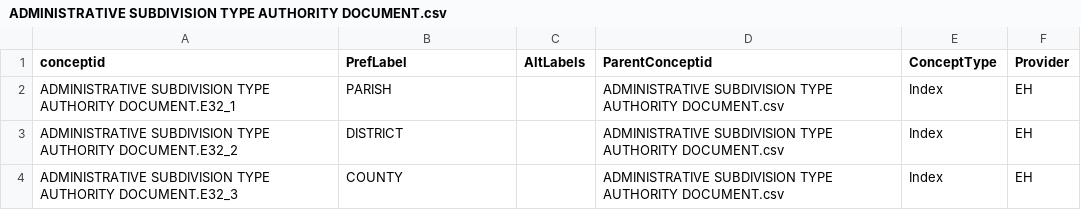
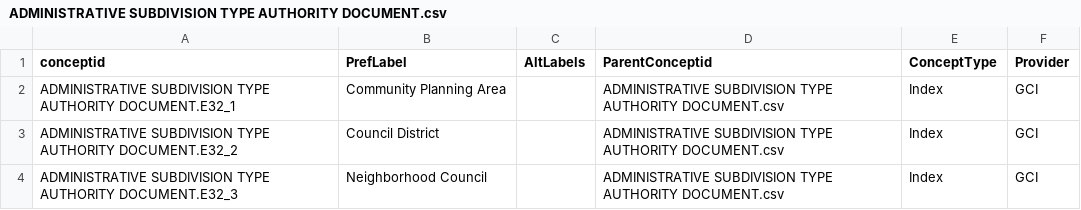
Before and after one commit to archesproject/hip, a CSV file: source_data/concepts/authority_files/ADMINISTRATIVE SUBDIVISION TYPE AUTHORITY DOCUMENT.csv, drawn as a sheet.

Commit message:
edit admin area types auth doc to be consistent overlaytypes

```diff
--- a/source_data/concepts/authority_files/ADMINISTRATIVE SUBDIVISION TYPE AUTHORITY DOCUMENT.csv
+++ b/source_data/concepts/authority_files/ADMINISTRATIVE SUBDIVISION TYPE AUTHORITY DOCUMENT.csv
@@ -1,4 +1,4 @@
 conceptid,PrefLabel,AltLabels,ParentConceptid,ConceptType,Provider
-ADMINISTRATIVE SUBDIVISION TYPE AUTHORITY DOCUMENT.E32_1,PARISH,,ADMINISTRATIVE SUBDIVISION TYPE AUTHORITY DOCUMENT.csv,Index,EH
-ADMINISTRATIVE SUBDIVISION TYPE AUTHORITY DOCUMENT.E32_2,DISTRICT,,ADMINISTRATIVE SUBDIVISION TYPE AUTHORITY DOCUMENT.csv,Index,EH
-ADMINISTRATIVE SUBDIVISION TYPE AUTHORITY DOCUMENT.E32_3,COUNTY,,ADMINISTRATIVE SUBDIVISION TYPE AUTHORITY DOCUMENT.csv,Index,EH
+ADMINISTRATIVE SUBDIVISION TYPE AUTHORITY DOCUMENT.E32_1,Community Planning Area,,ADMINISTRATIVE SUBDIVISION TYPE AUTHORITY DOCUMENT.csv,Index,GCI
+ADMINISTRATIVE SUBDIVISION TYPE AUTHORITY DOCUMENT.E32_2,Council District,,ADMINISTRATIVE SUBDIVISION TYPE AUTHORITY DOCUMENT.csv,Index,GCI
+ADMINISTRATIVE SUBDIVISION TYPE AUTHORITY DOCUMENT.E32_3,Neighborhood Council,,ADMINISTRATIVE SUBDIVISION TYPE AUTHORITY DOCUMENT.csv,Index,GCI
```
